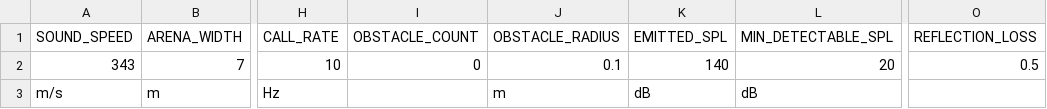
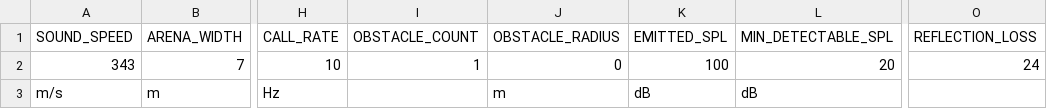
Before and after one commit to mogeraditya/dynamic_model_of_cocktail_party_nightmare, a CSV file: dynamic_model/unit_tests/params_unittest/test_sound_propagation.csv, drawn as a sheet; only a part is shown, gaps mark what is left out; the diff names each change by its address in the sheet, - before the commit and + after, or states it on an @@ line.

```diff
--- a/dynamic_model/unit_tests/params_unittest/test_sound_propagation.csv
+++ b/dynamic_model/unit_tests/params_unittest/test_sound_propagation.csv
-I2 (OBSTACLE_COUNT): 0
+I2 (OBSTACLE_COUNT): 1
-J2 (OBSTACLE_RADIUS): 0.1
+J2 (OBSTACLE_RADIUS): 0
-K2 (EMITTED_SPL): 140
+K2 (EMITTED_SPL): 100
-O2 (REFLECTION_LOSS): 0.5
+O2 (REFLECTION_LOSS): 24
```
Also changed, not shown: dynamic_model/paramsets/common_parameters.csv, dynamic_model/paramsets/paramset_for_trial_run.csv, 15 other files.
